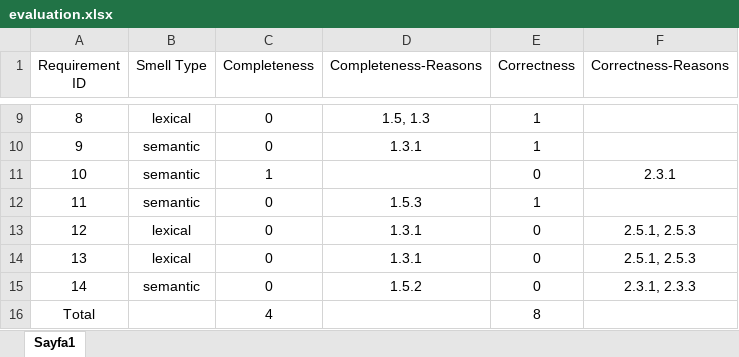
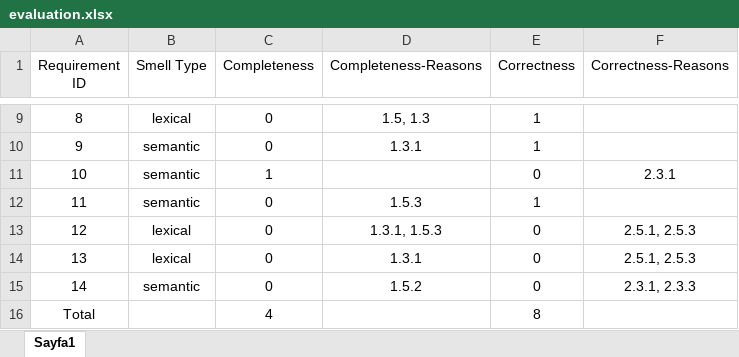
Before and after one commit to ogzgbkn/model-generation, an Excel workbook: evaluations/GPT/2025-03-31_103806/snake/all_smells_01/evaluation.xlsx, sheet Sayfa1, drawn as a sheet; only a part is shown, gaps mark what is left out; values as stored, in another font and other column widths than the file's, no borders; charts and pictures not drawn; the diff names each change by its address in the sheet, - before the commit and + after, or states it on an @@ line.

Commit message:
Game snake following evaluations done: only_semantic_smells, only_syntactic_smells, random_01, random_02. Hotfixes for other evaluations are done. Sync with the evaluations in drive later.

```diff
--- a/evaluations/GPT/2025-03-31_103806/snake/all_smells_01/evaluation.xlsx (sheet Sayfa1)
+++ b/evaluations/GPT/2025-03-31_103806/snake/all_smells_01/evaluation.xlsx (sheet Sayfa1)
-D13 (Completeness-Reasons): 1.3.1
+D13 (Completeness-Reasons): 1.3.1, 1.5.3
```
Also changed, not shown: evaluations/GPT/2025-03-31_103806/snake/no_smells_01/evaluation.xlsx, evaluations/GPT/2025-03-31_103806/snake/only_lexical_smells_01/evaluation.xlsx, 12 other files.
